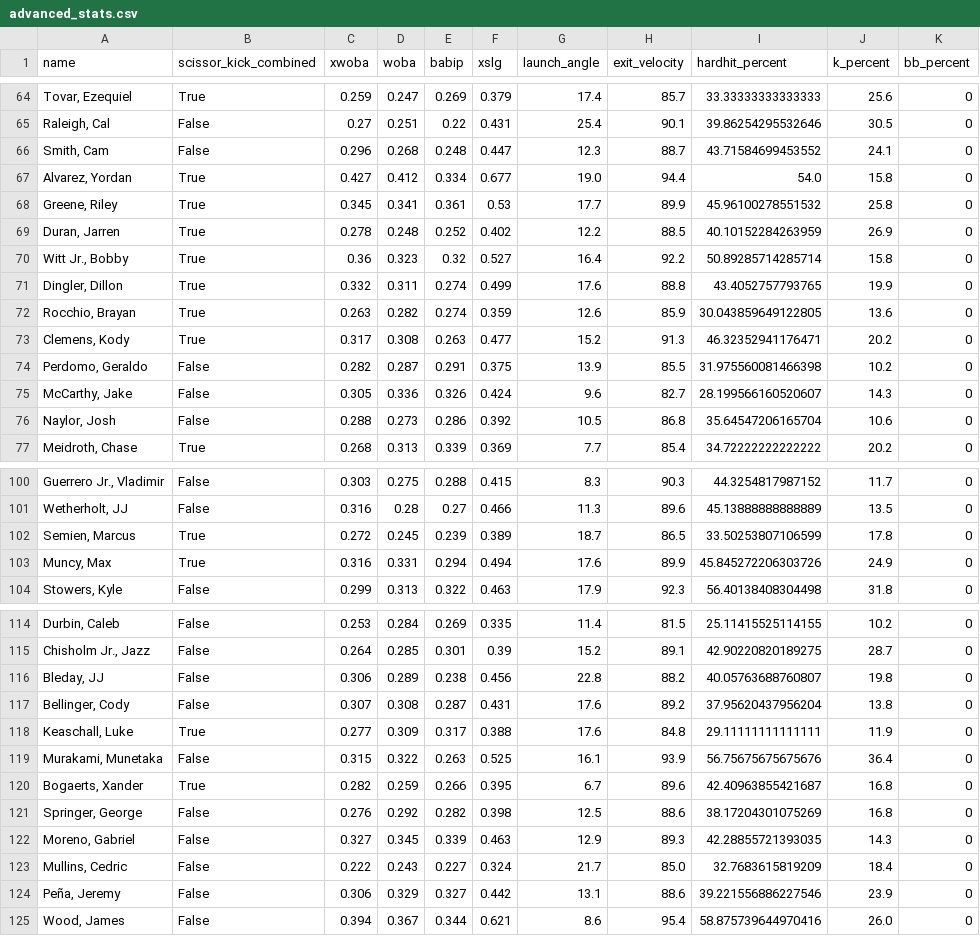
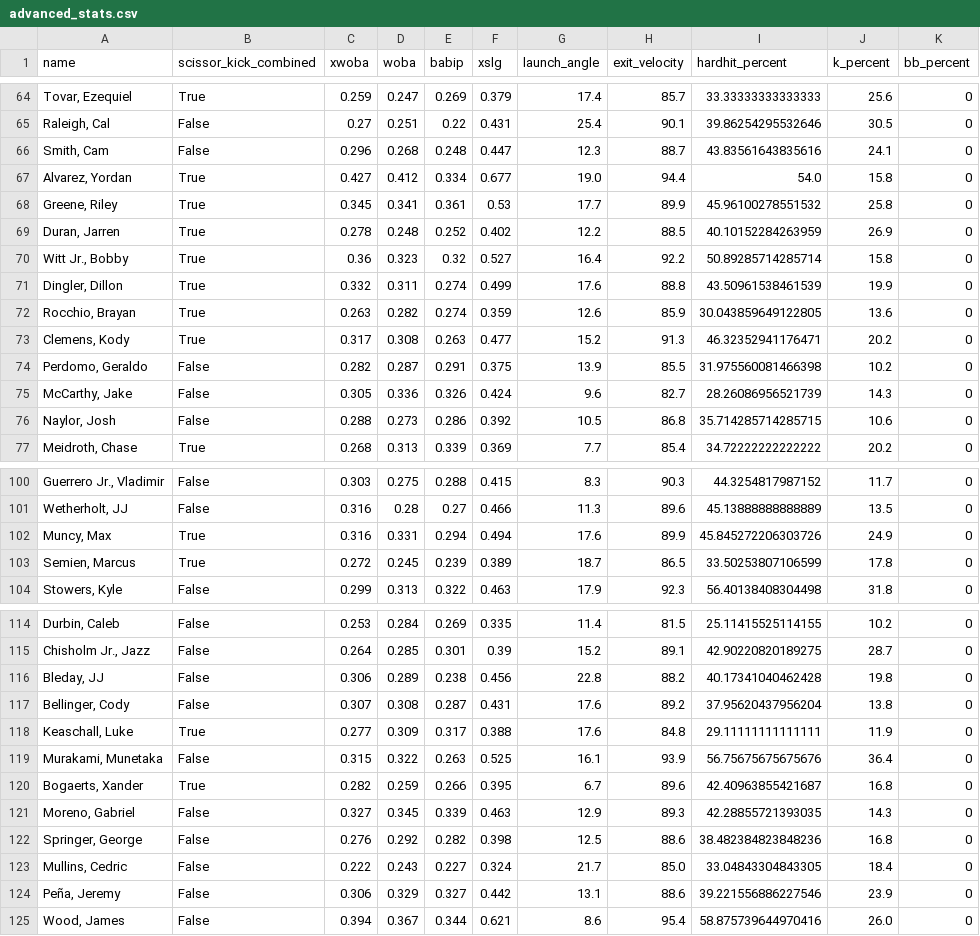
Before and after one commit to angelozorn/baseball_scissor_kick_project, a CSV file: advanced_stats.csv, drawn as a sheet; only a part is shown, gaps mark what is left out; the diff covers the shown part only.

```diff
--- a/advanced_stats.csv
+++ b/advanced_stats.csv
@@ -65,3 +65,3 @@ name,scissor_kick_combined,xwoba,woba,babip,xslg,launch_angle,exit_velocity,hard
 "Raleigh, Cal",False,0.27,0.251,0.22,0.431,25.4,90.1,39.86254295532646,30.5,0
-"Smith, Cam",False,0.296,0.268,0.248,0.447,12.3,88.7,43.71584699453552,24.1,0
+"Smith, Cam",False,0.296,0.268,0.248,0.447,12.3,88.7,43.83561643835616,24.1,0
 "Alvarez, Yordan",True,0.427,0.412,0.334,0.677,19.0,94.4,54.0,15.8,0
@@ -70,3 +70,3 @@ name,scissor_kick_combined,xwoba,woba,babip,xslg,launch_angle,exit_velocity,hard
 "Witt Jr., Bobby",True,0.36,0.323,0.32,0.527,16.4,92.2,50.89285714285714,15.8,0
-"Dingler, Dillon",True,0.332,0.311,0.274,0.499,17.6,88.8,43.4052757793765,19.9,0
+"Dingler, Dillon",True,0.332,0.311,0.274,0.499,17.6,88.8,43.50961538461539,19.9,0
 "Rocchio, Brayan",True,0.263,0.282,0.274,0.359,12.6,85.9,30.043859649122805,13.6,0
@@ -74,4 +74,4 @@ name,scissor_kick_combined,xwoba,woba,babip,xslg,launch_angle,exit_velocity,hard
 "Perdomo, Geraldo",False,0.282,0.287,0.291,0.375,13.9,85.5,31.975560081466398,10.2,0
-"McCarthy, Jake",False,0.305,0.336,0.326,0.424,9.6,82.7,28.199566160520607,14.3,0
-"Naylor, Josh",False,0.288,0.273,0.286,0.392,10.5,86.8,35.64547206165704,10.6,0
+"McCarthy, Jake",False,0.305,0.336,0.326,0.424,9.6,82.7,28.26086956521739,14.3,0
+"Naylor, Josh",False,0.288,0.273,0.286,0.392,10.5,86.8,35.714285714285715,10.6,0
 "Meidroth, Chase",True,0.268,0.313,0.339,0.369,7.7,85.4,34.72222222222222,20.2,0
@@ -101,4 +101,4 @@ name,scissor_kick_combined,xwoba,woba,babip,xslg,launch_angle,exit_velocity,hard
 "Wetherholt, JJ",False,0.316,0.28,0.27,0.466,11.3,89.6,45.13888888888889,13.5,0
+"Muncy, Max",True,0.316,0.331,0.294,0.494,17.6,89.9,45.845272206303726,24.9,0
 "Semien, Marcus",True,0.272,0.245,0.239,0.389,18.7,86.5,33.50253807106599,17.8,0
-"Muncy, Max",True,0.316,0.331,0.294,0.494,17.6,89.9,45.845272206303726,24.9,0
 "Stowers, Kyle",False,0.299,0.313,0.322,0.463,17.9,92.3,56.40138408304498,31.8,0
@@ -115,3 +115,3 @@ name,scissor_kick_combined,xwoba,woba,babip,xslg,launch_angle,exit_velocity,hard
 "Chisholm Jr., Jazz",False,0.264,0.285,0.301,0.39,15.2,89.1,42.90220820189275,28.7,0
-"Bleday, JJ",False,0.306,0.289,0.238,0.456,22.8,88.2,40.05763688760807,19.8,0
+"Bleday, JJ",False,0.306,0.289,0.238,0.456,22.8,88.2,40.17341040462428,19.8,0
 "Bellinger, Cody",False,0.307,0.308,0.287,0.431,17.6,89.2,37.95620437956204,13.8,0
@@ -120,5 +120,5 @@ name,scissor_kick_combined,xwoba,woba,babip,xslg,launch_angle,exit_velocity,hard
 "Bogaerts, Xander",True,0.282,0.259,0.266,0.395,6.7,89.6,42.40963855421687,16.8,0
-"Springer, George",False,0.276,0.292,0.282,0.398,12.5,88.6,38.17204301075269,16.8,0
 "Moreno, Gabriel",False,0.327,0.345,0.339,0.463,12.9,89.3,42.28855721393035,14.3,0
-"Mullins, Cedric",False,0.222,0.243,0.227,0.324,21.7,85.0,32.7683615819209,18.4,0
+"Springer, George",False,0.276,0.292,0.282,0.398,12.5,88.6,38.482384823848236,16.8,0
+"Mullins, Cedric",False,0.222,0.243,0.227,0.324,21.7,85.0,33.04843304843305,18.4,0
 "Peña, Jeremy",False,0.306,0.329,0.327,0.442,13.1,88.6,39.221556886227546,23.9,0
```
Also changed, not shown: 1 added row, 1 removed row, 8 moved rows and 13 edited cells elsewhere in this file, savant_data.csv, scissor_analysis_stats.csv, 6 other files.
